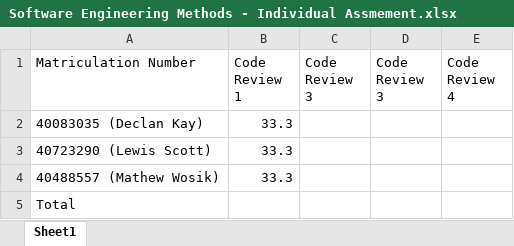
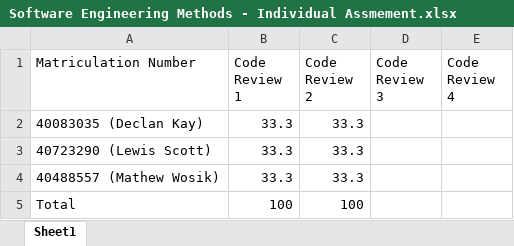
Before and after one commit to LewSco/sem38, an Excel workbook: Documentation/Software Engineering Methods - Individual Assmement.xlsx, sheet Sheet1, drawn as a sheet; values as stored, in another font and other column widths than the file's, no borders; the diff names each change by its address in the sheet, - before the commit and + after, or states it on an @@ line.

Commit message:
updated contributions spreadsheet

```diff
--- a/Documentation/Software Engineering Methods - Individual Assmement.xlsx (sheet Sheet1)
+++ b/Documentation/Software Engineering Methods - Individual Assmement.xlsx (sheet Sheet1)
-C1: Code Review 3
+C1: Code Review 2
-C2:C4 (Code Review 2): (empty)
+C2:C4 (Code Review 2): 33.3
-B5 (Code Review 1): (empty)
+B5 (Code Review 1): 100
-C5 (Code Review 2): (empty)
+C5 (Code Review 2): 100
```
